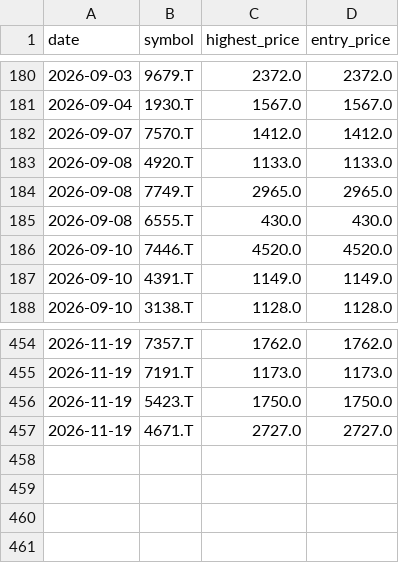
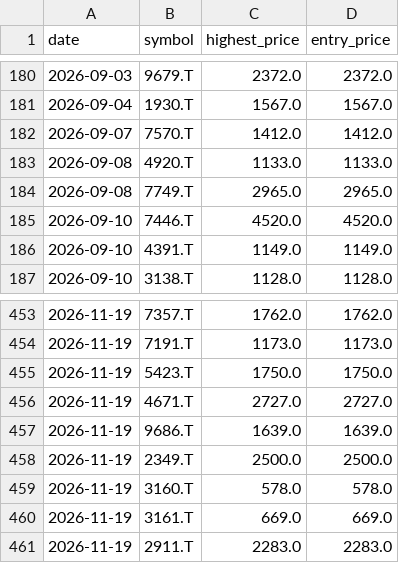
Before and after one commit to Stock-tsuboi/stock-screener, a CSV file: recommendation_history.csv, drawn as a sheet; only a part is shown, gaps mark what is left out; removed rows and columns are numbered as before the commit, all else as after; the diff names each change by its address in the sheet, - before the commit and + after, or states it on an @@ line.

```diff
--- a/recommendation_history.csv
+++ b/recommendation_history.csv
-row 185: 2026-09-08 | 6555.T | 430.0 | 430.0
+row 457: 2026-11-19 | 9686.T | 1639.0 | 1639.0
+row 458: 2026-11-19 | 2349.T | 2500.0 | 2500.0
+row 459: 2026-11-19 | 3160.T | 578.0 | 578.0
+row 460: 2026-11-19 | 3161.T | 669.0 | 669.0
+row 461: 2026-11-19 | 2911.T | 2283.0 | 2283.0
```
